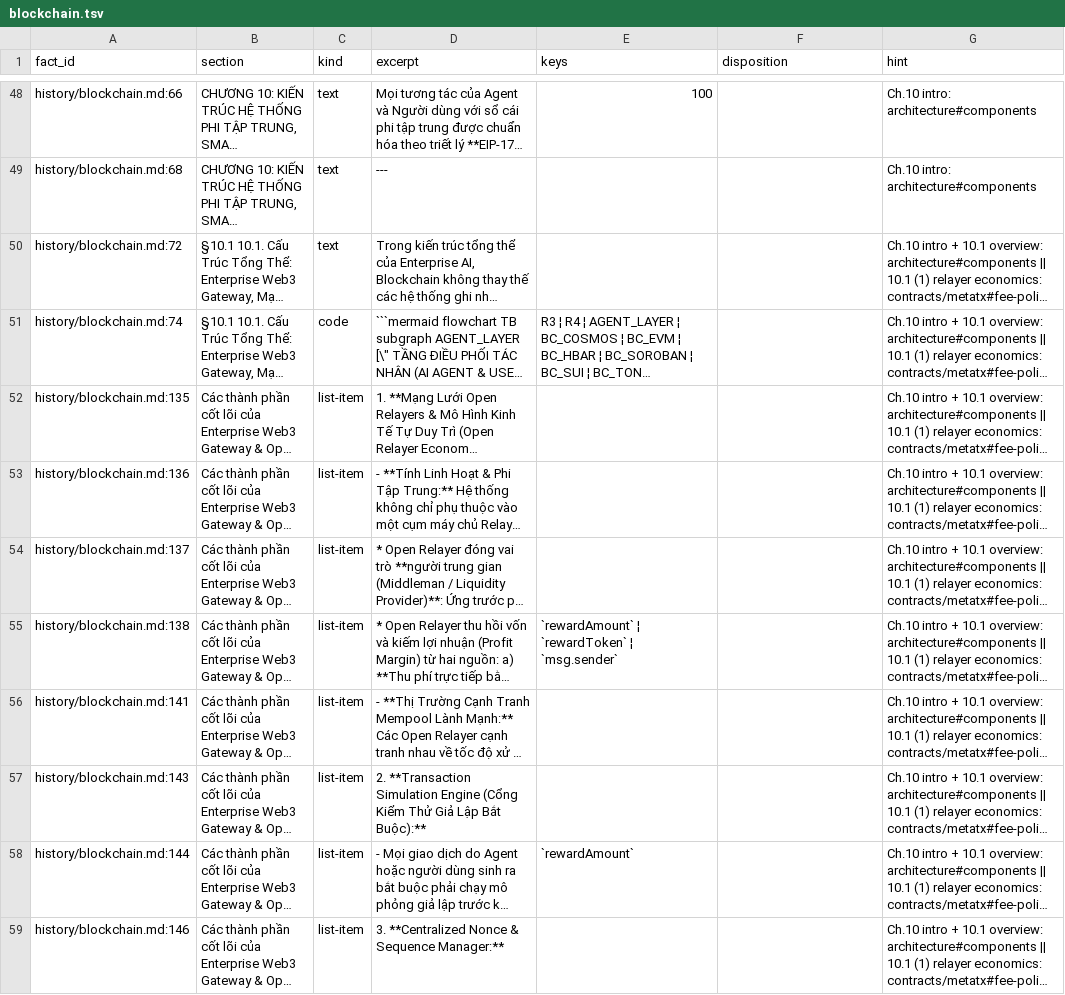
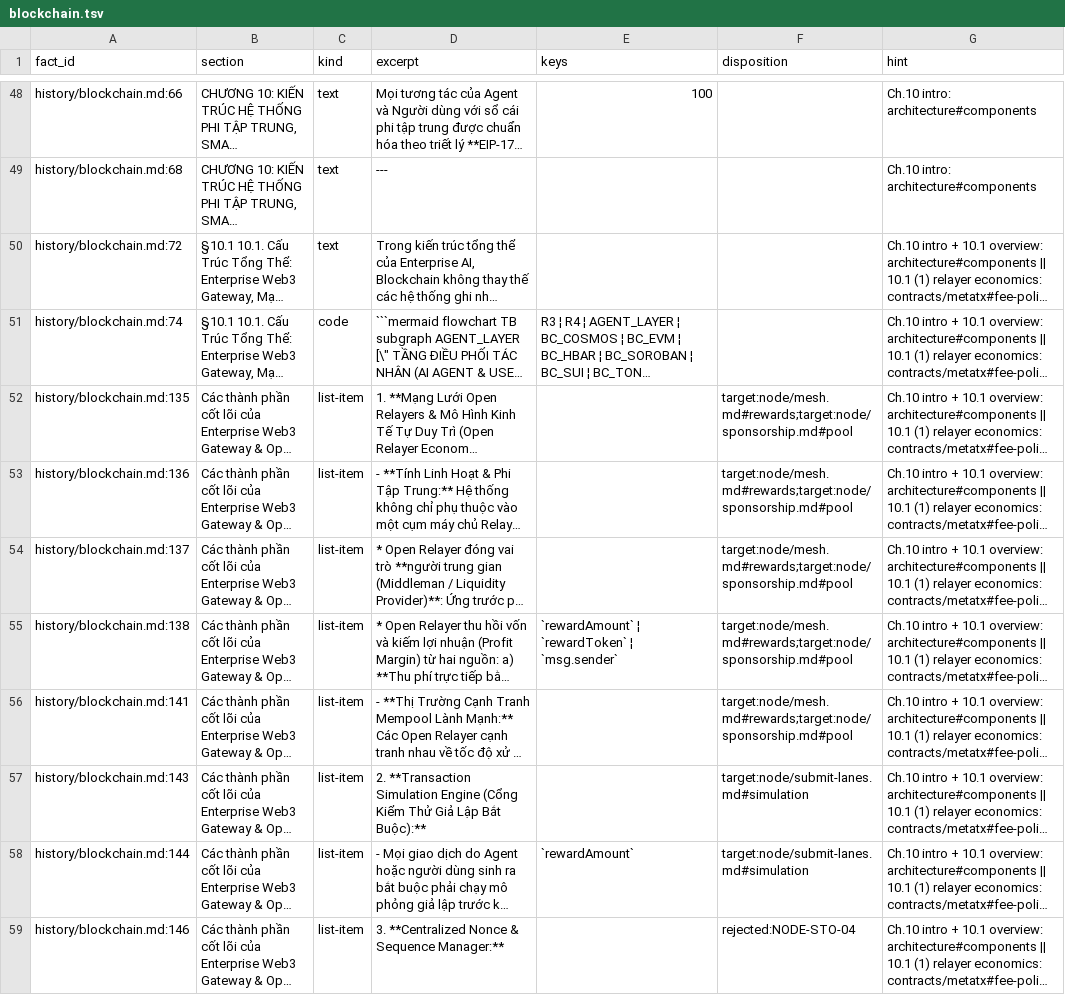
Before and after one commit to dinhduongha/scaas, a TSV file: docs/_work/facts/blockchain.tsv, drawn as a sheet; only a part is shown, gaps mark what is left out; long unchanged cells end in …; the diff covers the shown part only; the diff names each change by its address in the sheet, - before the commit and + after, or states it on an @@ line.

```diff
--- a/docs/_work/facts/blockchain.tsv
+++ b/docs/_work/facts/blockchain.tsv
-F52:F56 (disposition): (empty)
+F52:F56 (disposition): target:node/mesh.md#rewards;target:node/sponsorship.md#pool
-F57:F58 (disposition): (empty)
+F57:F58 (disposition): target:node/submit-lanes.md#simulation
-F59 (disposition): (empty)
+F59 (disposition): rejected:NODE-STO-04
```
Also changed, not shown: 12 edited cells elsewhere in this file, docs/_work/facts/2026-10-06-node-independence-design.tsv, docs/_work/facts/HANDOFF-blockchain.tsv, 25 other files.
